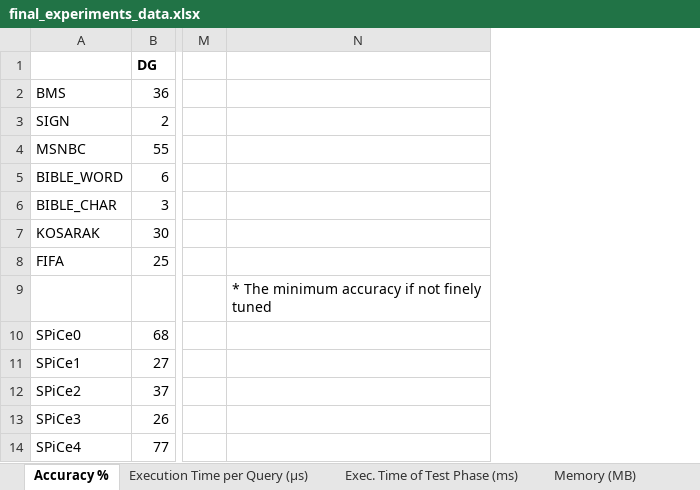
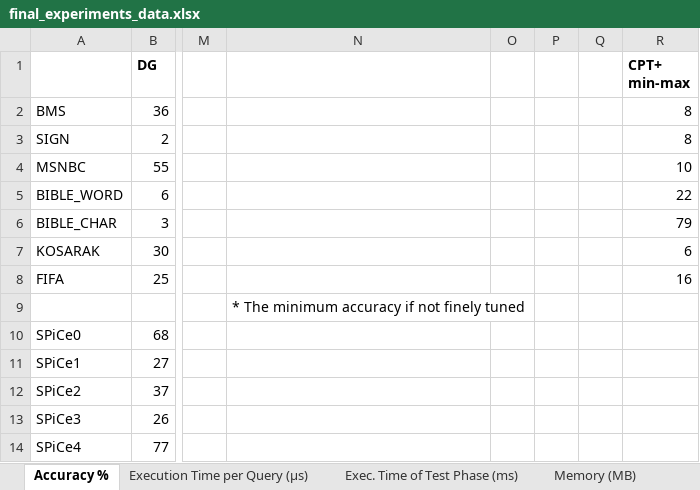
Before and after one commit to rafkt/sBP, an Excel workbook: final_experiments_data.xlsx, sheet Accuracy %, drawn as a sheet; only a part is shown, gaps mark what is left out; values as stored, in another font and other column widths than the file's, no borders; the diff names each change by its address in the sheet, - before the commit and + after, or states it on an @@ line.

```diff
--- a/final_experiments_data.xlsx (sheet Accuracy %)
+++ b/final_experiments_data.xlsx (sheet Accuracy %)
+column O, empty
+column P, empty
+column Q, empty
+column R (CPT+ min-max), rows 2-8: 8 | 8 | 10 | 22 | 79 | 6 | 16
```
Also changed, not shown: sheet Memory - Input Ratio, charts or pictures, 1 other file.
